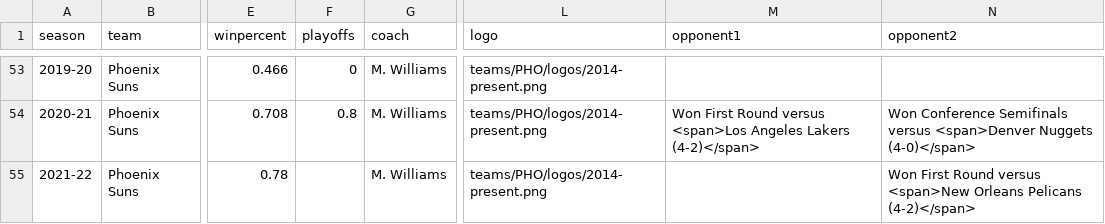
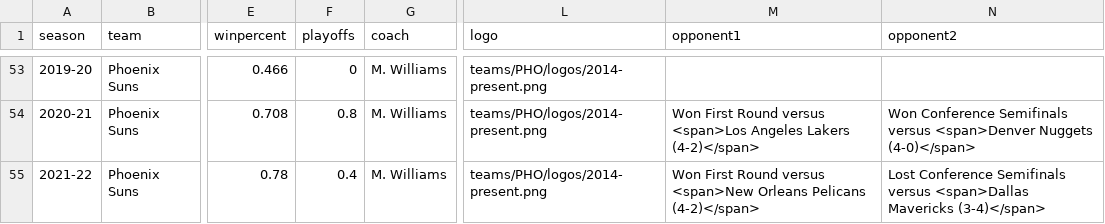
Before and after one commit to zacariias/nbahistory, a CSV file: teams/PHO/data.csv, drawn as a sheet; only a part is shown, gaps mark what is left out; the diff names each change by its address in the sheet, - before the commit and + after, or states it on an @@ line.

Commit message:
Conference semis

```diff
--- a/teams/PHO/data.csv
+++ b/teams/PHO/data.csv
-F55 (playoffs): (empty)
+F55 (playoffs): 0.4
-M55 (opponent1): (empty)
+M55 (opponent1): Won First Round versus <span>New Orleans Pelicans (4-2)</span>
-N55 (opponent2): Won First Round versus <span>New Orleans Pelicans (4-2)</span>
+N55 (opponent2): Lost Conference Semifinals versus <span>Dallas Mavericks (3-4)</span>
```
Also changed, not shown: teams/BOS/data.csv, teams/DAL/data.csv, 1 other file.
